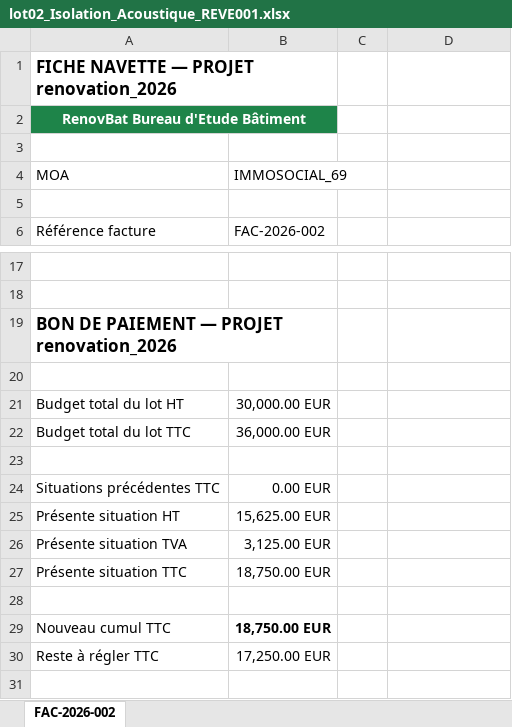
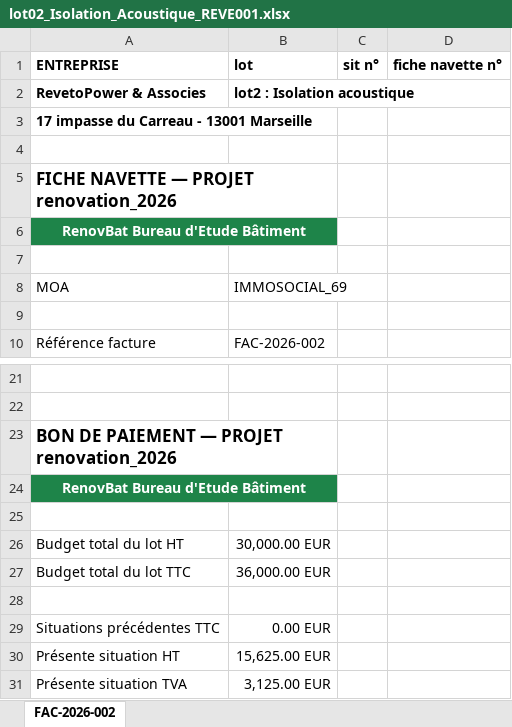
Before and after one commit to ai-referent/gestion-projets, an Excel workbook: data/navettes_et_bons/lot02_Isolation_Acoustique_REVE001.xlsx, sheet FAC-2026-002, drawn as a sheet; only a part is shown, gaps mark what is left out; the shorter side is filled out with more unchanged rows; values as stored, in another font and other column widths than the file's, no borders; the diff names each change by its address in the sheet, - before the commit and + after, or states it on an @@ line.

```diff
--- a/data/navettes_et_bons/lot02_Isolation_Acoustique_REVE001.xlsx (sheet FAC-2026-002)
+++ b/data/navettes_et_bons/lot02_Isolation_Acoustique_REVE001.xlsx (sheet FAC-2026-002)
+row 1: ENTREPRISE | lot | sit n° | fiche navette n°
+row 2: RevetoPower & Associes | lot2 : Isolation acoustique
+row 3: 17 impasse du Carreau - 13001 Marseille
+row 4: (empty)
+row 24: RenovBat Bureau d'Etude Bâtiment
```
Also changed, not shown: data/navettes_et_bons/lot01_Isolation_Thermique_PLAT001.xlsx, data/navettes_et_bons/lot03_Renovation_Chauffage_CHAU001.xlsx, 4 other files.
